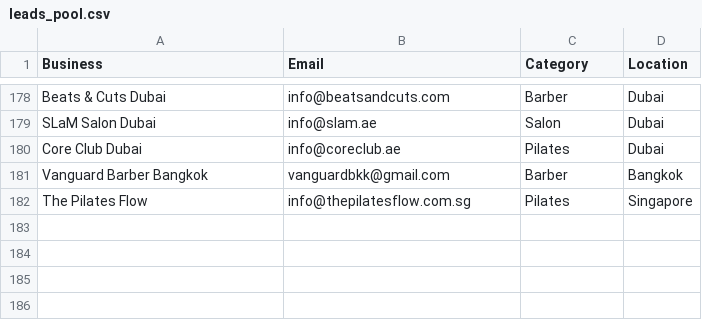
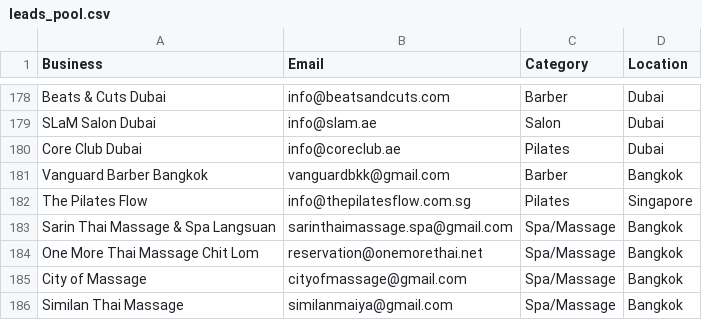
Before and after one commit to tsxau26-ux/fillo-outreach, a CSV file: leads_pool.csv, drawn as a sheet; only a part is shown, gaps mark what is left out; the diff names each change by its address in the sheet, - before the commit and + after, or states it on an @@ line.

Commit message:
feat: add 4 Bangkok spa/massage leads

```diff
--- a/leads_pool.csv
+++ b/leads_pool.csv
+row 183: Sarin Thai Massage & Spa Langsuan | sarinthaimassage.spa@gmail.com | Spa/Massage | Bangkok
+row 184: One More Thai Massage Chit Lom | reservation@onemorethai.net | Spa/Massage | Bangkok
+row 185: City of Massage | cityofmassage@gmail.com | Spa/Massage | Bangkok
+row 186: Similan Thai Massage | similanmaiya@gmail.com | Spa/Massage | Bangkok
```
